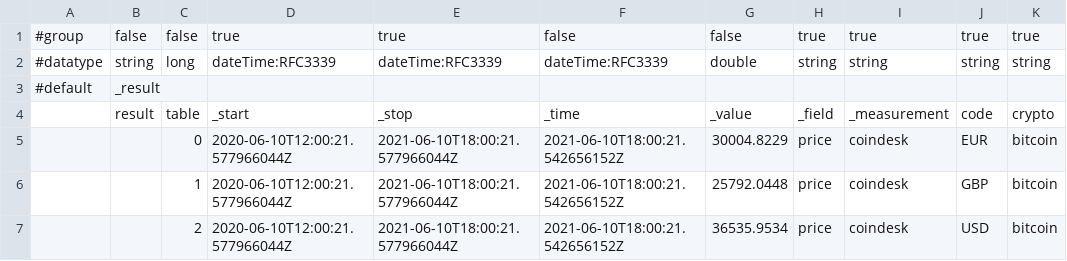
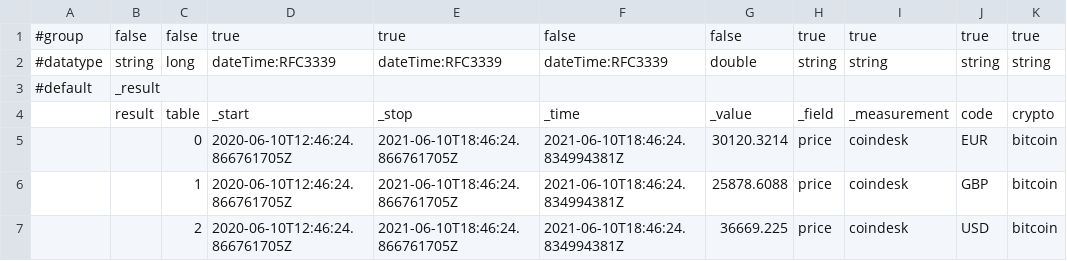
Before and after one commit to russorat/influxdb-data-examples, a CSV file: com/coindesk/bitcoin/currentprice-annotated.csv, drawn as a sheet; only a part is shown; the diff names each change by its address in the sheet, - before the commit and + after, or states it on an @@ line.

Commit message:
Updating LP and annotated CSV file

```diff
--- a/com/coindesk/bitcoin/currentprice-annotated.csv
+++ b/com/coindesk/bitcoin/currentprice-annotated.csv
-D5:D7: 2020-06-10T12:00:21.577966044Z
+D5:D7: 2020-06-10T12:46:24.866761705Z
-E5:E7: 2021-06-10T18:00:21.577966044Z
+E5:E7: 2021-06-10T18:46:24.866761705Z
-F5:F7: 2021-06-10T18:00:21.542656152Z
+F5:F7: 2021-06-10T18:46:24.834994381Z
-G5: 30004.8229
+G5: 30120.3214
-G6: 25792.0448
+G6: 25878.6088
-G7: 36535.9534
+G7: 36669.225
```
Also changed, not shown: 2 other files.
